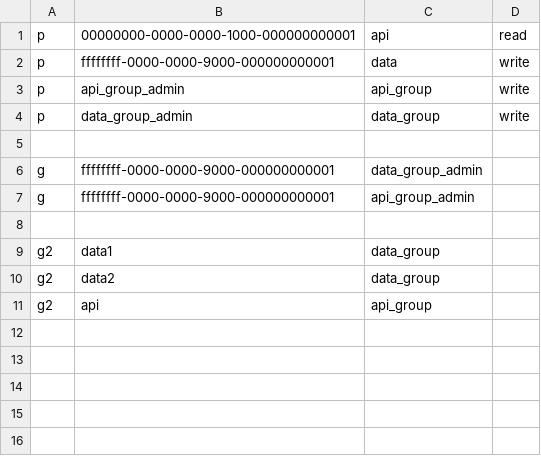
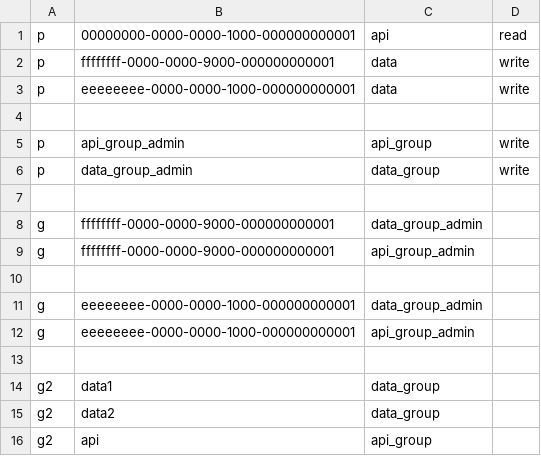
Before and after one commit to syspulse/skel, a CSV file: skel-auth/auth-core/src/main/resources/default-permissions-policy-rbac.csv, drawn as a sheet.

```diff
--- a/skel-auth/auth-core/src/main/resources/default-permissions-policy-rbac.csv
+++ b/skel-auth/auth-core/src/main/resources/default-permissions-policy-rbac.csv
@@ -2,2 +2,4 @@ p, 00000000-0000-0000-1000-000000000001, api, read
 p, ffffffff-0000-0000-9000-000000000001, data, write
+p, eeeeeeee-0000-0000-1000-000000000001, data, write
+
 p, api_group_admin, api_group, write
@@ -7,2 +9,5 @@ g, ffffffff-0000-0000-9000-000000000001, data_group_admin
 g, ffffffff-0000-0000-9000-000000000001, api_group_admin
+
+g, eeeeeeee-0000-0000-1000-000000000001, data_group_admin
+g, eeeeeeee-0000-0000-1000-000000000001, api_group_admin
 
```
Also changed, not shown: 14 other files.
